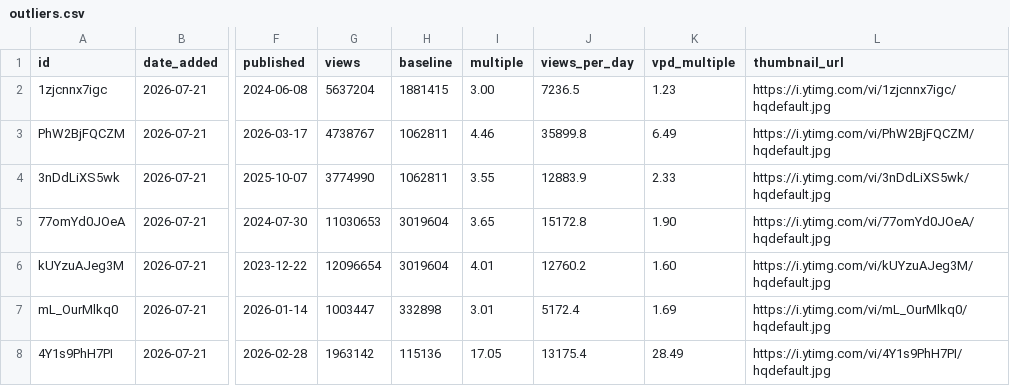
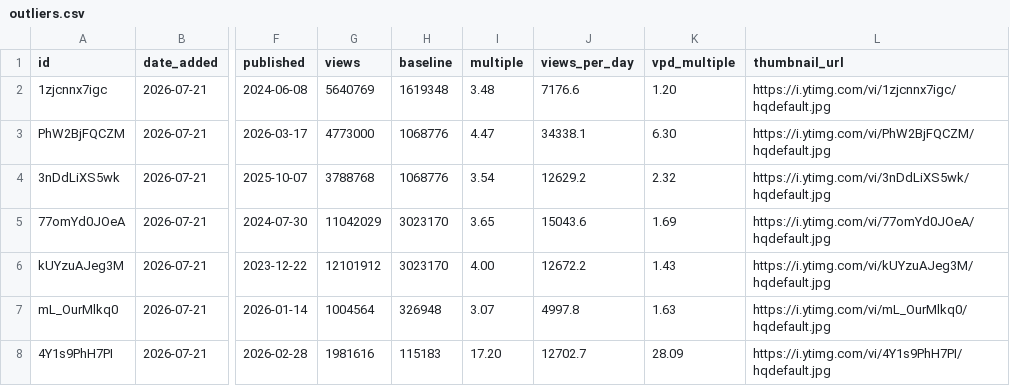
Before and after one commit to morsdor/yt-content-pipeline, a CSV file: data/outliers.csv, drawn as a sheet; only a part is shown, gaps mark what is left out; the diff covers the shown part only; the diff names each change by its address in the sheet, - before the commit and + after, or states it on an @@ line.

```diff
--- a/data/outliers.csv
+++ b/data/outliers.csv
-G2 (views): 5637204
+G2 (views): 5640769
-H2 (baseline): 1881415
+H2 (baseline): 1619348
-I2 (multiple): 3.00
+I2 (multiple): 3.48
-J2 (views_per_day): 7236.5
+J2 (views_per_day): 7176.6
-K2 (vpd_multiple): 1.23
+K2 (vpd_multiple): 1.20
-G3 (views): 4738767
+G3 (views): 4773000
-H3:H4 (baseline): 1062811
+H3:H4 (baseline): 1068776
-I3 (multiple): 4.46
+I3 (multiple): 4.47
-J3 (views_per_day): 35899.8
+J3 (views_per_day): 34338.1
-K3 (vpd_multiple): 6.49
+K3 (vpd_multiple): 6.30
-G4 (views): 3774990
+G4 (views): 3788768
-I4 (multiple): 3.55
+I4 (multiple): 3.54
-J4 (views_per_day): 12883.9
+J4 (views_per_day): 12629.2
-K4 (vpd_multiple): 2.33
+K4 (vpd_multiple): 2.32
-G5 (views): 11030653
+G5 (views): 11042029
-H5:H6 (baseline): 3019604
+H5:H6 (baseline): 3023170
-J5 (views_per_day): 15172.8
+J5 (views_per_day): 15043.6
-K5 (vpd_multiple): 1.90
+K5 (vpd_multiple): 1.69
-G6 (views): 12096654
+G6 (views): 12101912
-I6 (multiple): 4.01
+I6 (multiple): 4.00
-J6 (views_per_day): 12760.2
+J6 (views_per_day): 12672.2
-K6 (vpd_multiple): 1.60
+K6 (vpd_multiple): 1.43
-G7 (views): 1003447
+G7 (views): 1004564
-H7 (baseline): 332898
+H7 (baseline): 326948
-I7 (multiple): 3.01
+I7 (multiple): 3.07
-J7 (views_per_day): 5172.4
+J7 (views_per_day): 4997.8
-K7 (vpd_multiple): 1.69
+K7 (vpd_multiple): 1.63
-G8 (views): 1963142
+G8 (views): 1981616
-H8 (baseline): 115136
+H8 (baseline): 115183
-I8 (multiple): 17.05
+I8 (multiple): 17.20
-J8 (views_per_day): 13175.4
+J8 (views_per_day): 12702.7
-K8 (vpd_multiple): 28.49
+K8 (vpd_multiple): 28.09
```
Also changed, not shown: 134 edited cells elsewhere in this file.
